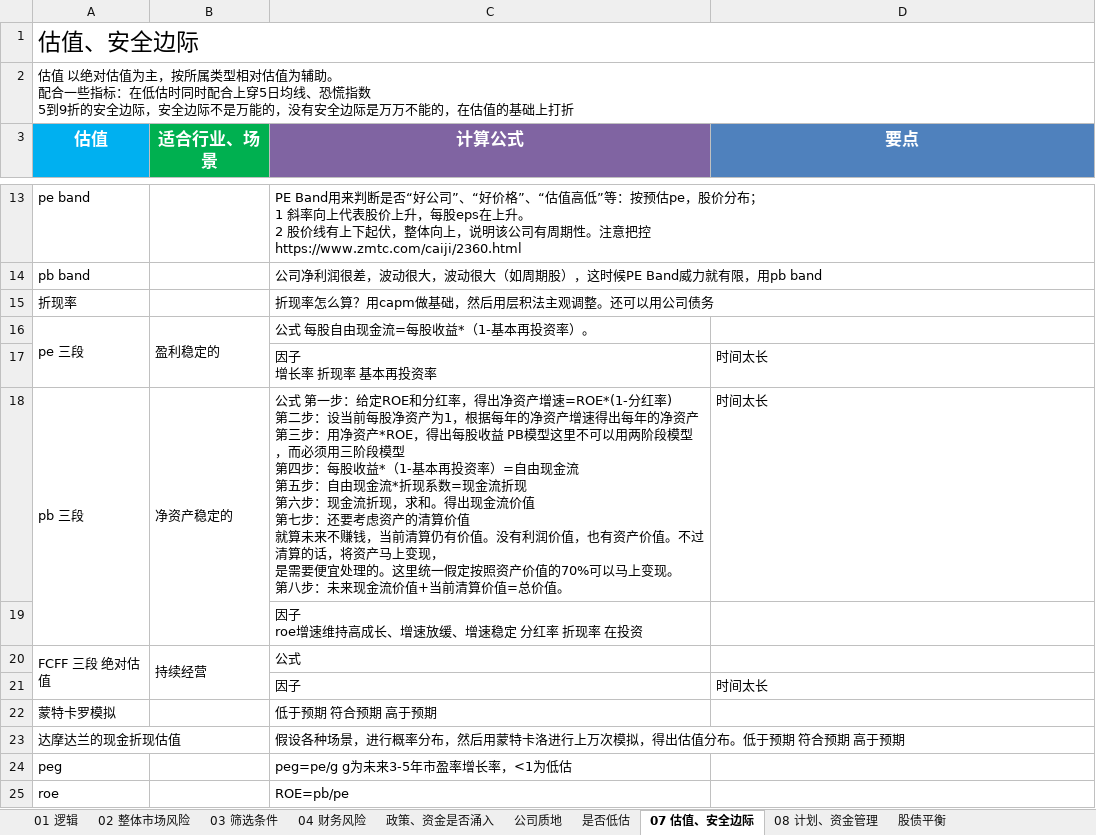
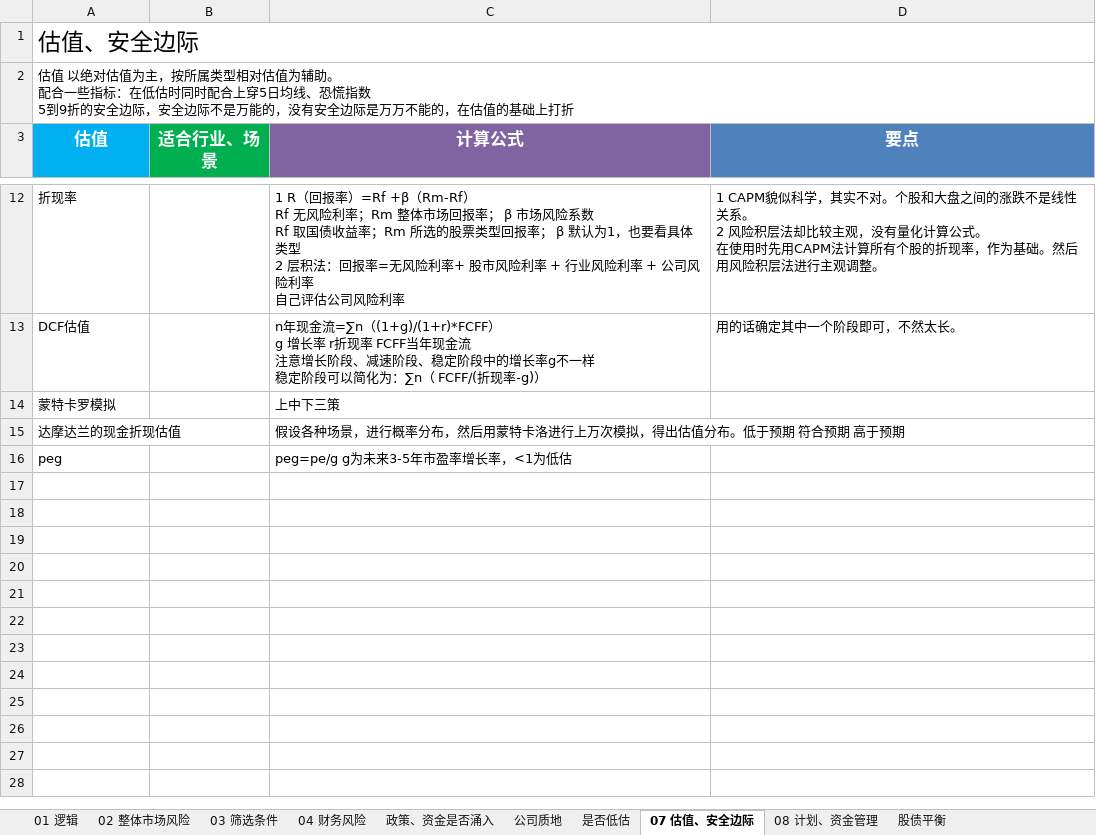
Before and after one commit to herojsme/Self-cultivation-of-programmers, an Excel workbook: 18 financial/self_long价投.xlsx, sheet 07 估值、安全边际, drawn as a sheet; only a part is shown, gaps mark what is left out; values as stored, in another font and other column widths than the file's, no borders; charts and pictures not drawn; removed rows and columns are numbered as before the commit, all else as after; ↵ is a line break in a cell; the diff covers the shown part only; the diff names each change by its address in the sheet, - before the commit and + after, or states it on an @@ line.

```diff
--- a/18 financial/self_long价投.xlsx (sheet 07 估值、安全边际)
+++ b/18 financial/self_long价投.xlsx (sheet 07 估值、安全边际)
-row 13: pe band |  | PE Band用来判断是否“好公司”、“好价格”、“估值高低”等：按预估pe，股价分布； ↵ 1 斜率向上代表股价上升，每股eps在上升。 ↵ 2 股价线有上下起伏，整体向上，说明该公司有周期性。注意把控 ↵ https://www.zmtc.com/caiji/2360.html
-row 14: pb band |  | 公司净利润很差，波动很大，波动很大（如周期股），这时候PE Band威力就有限，用pb band
-C12 (计算公式): 折现率怎么算？用capm做基础，然后用层积法主观调整。还可以用公司债务
+C12 (计算公式): 1 R（回报率）=Rf +β（Rm-Rf） ↵ Rf 无风险利率；Rm 整体市场回报率； β 市场风险系数 ↵ Rf 取国债收益率；Rm 所选的股票类型回报率； β 默认为1，也要看具体类型 ↵ 2 层积法：回报率=无风险利率+ 股市风险利率 + 行业风险利率 + 公司风险利率 ↵ 自己评估公司风险利率
-D12 (要点): (empty)
+D12 (要点): 1 CAPM貌似科学，其实不对。个股和大盘之间的涨跌不是线性关系。 ↵ 2 风险积层法却比较主观，没有量化计算公式。 ↵ 在使用时先用CAPM法计算所有个股的折现率，作为基础。然后用风险积层法进行主观调整。
-row 16: pe 三段 | 盈利稳定的 | 公式 每股自由现金流=每股收益*（1-基本再投资率）。
-row 17:  |  | 因子 ↵ 增长率 折现率 基本再投资率 | 时间太长
-row 18: pb 三段 | 净资产稳定的 | 公式 第一步：给定ROE和分红率，得出净资产增速=ROE*(1-分红率) ↵ 第二步：设当前每股净资产为1，根据每年的净资产增速得出每年的净资产 ↵ 第三步：用净资产*ROE，得出每股收益 PB模型这里不可以用两阶段模型，而必须用三阶段模型 ↵ 第四步：每股收益*（1-基本再投资率）=自由现金流 ↵ 第五步：自由现金流*折现系数=现金流折现 ↵ 第六步：现金流折现，求和。得出现金流价值 ↵ 第七步：还要考虑资产的清算价值 ↵ 就算未来不赚钱，当前清算仍有价值。没有利润价值，也有资产价值。不过清算的话，将资产马上变现， ↵ 是需要便宜处理的。这里统一假定按照资产价值的70%可以马上变现。 ↵ 第八步：未来现金流价值+当前清算价值=总价值。 | 时间太长
-row 19:  |  | 因子 ↵ roe增速维持高成长、增速放缓、增速稳定 分红率 折现率 在投资
-row 20: FCFF 三段 绝对估值 | 持续经营 | 公式
-row 21:  |  | 因子 | 时间太长
+row 13: DCF估值 |  | n年现金流=∑n（(1+g)/(1+r)*FCFF） ↵ g 增长率 r折现率 FCFF当年现金流 ↵ 注意增长阶段、减速阶段、稳定阶段中的增长率g不一样 ↵ 稳定阶段可以简化为：∑n（ FCFF/(折现率-g)） | 用的话确定其中一个阶段即可，不然太长。
-C14 (计算公式): 低于预期 符合预期 高于预期
+C14 (计算公式): 上中下三策
-row 25: roe |  | ROE=pb/pe
```
Also changed, not shown: 5 added rows, 6 removed rows and 6 edited cells elsewhere in this sheet, charts or pictures, 18 financial/self_cycle周期.xlsx, 18 financial/selt_growth成长.xlsx, 1 other file.
